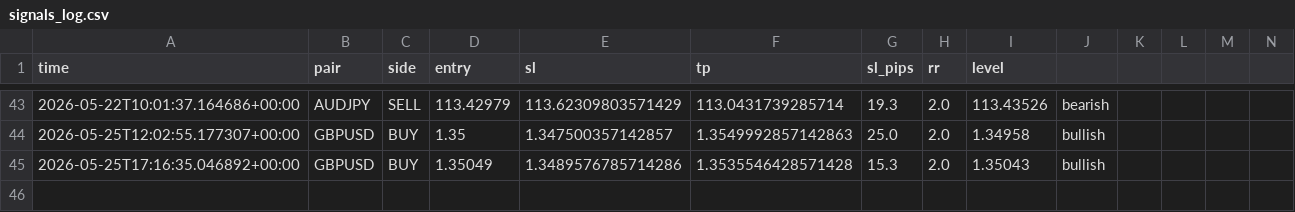
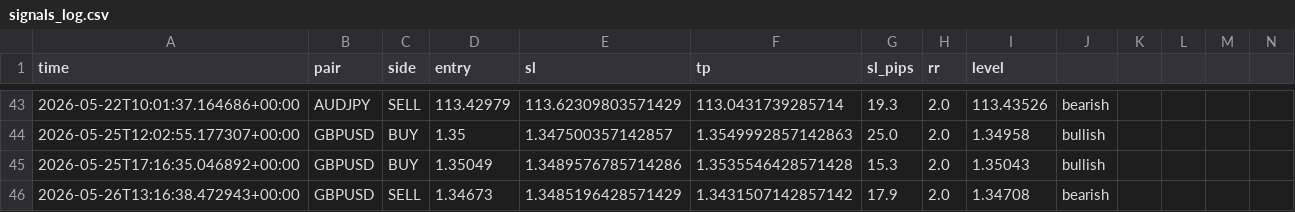
Before and after one commit to iyajivictor/Edge-signals, a CSV file: state/signals_log.csv, drawn as a sheet; only a part is shown, gaps mark what is left out; rows hold the shown columns only; the diff names each change by its address in the sheet, - before the commit and + after, or states it on an @@ line.

Commit message:
Update state

```diff
--- a/state/signals_log.csv
+++ b/state/signals_log.csv
+row 46: 2026-05-26T13:16:38.472943+00:00 | GBPUSD | SELL | 1.34673 | 1.3485196428571429 | 1.3431507142857142 | 17.9 | 2.0 | 1.34708 | bearish
```
Also changed, not shown: 4 other files.
